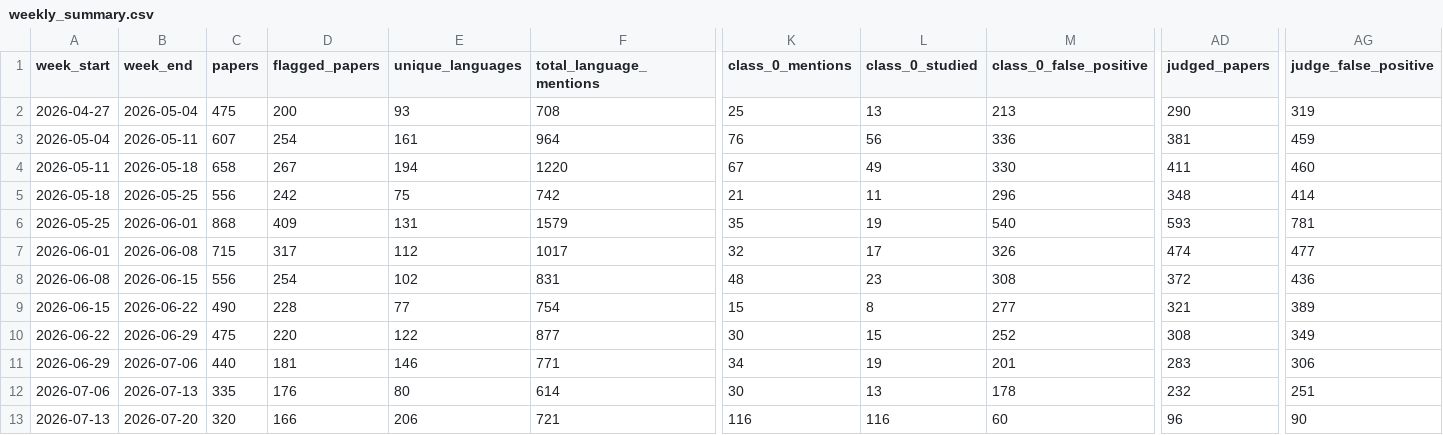
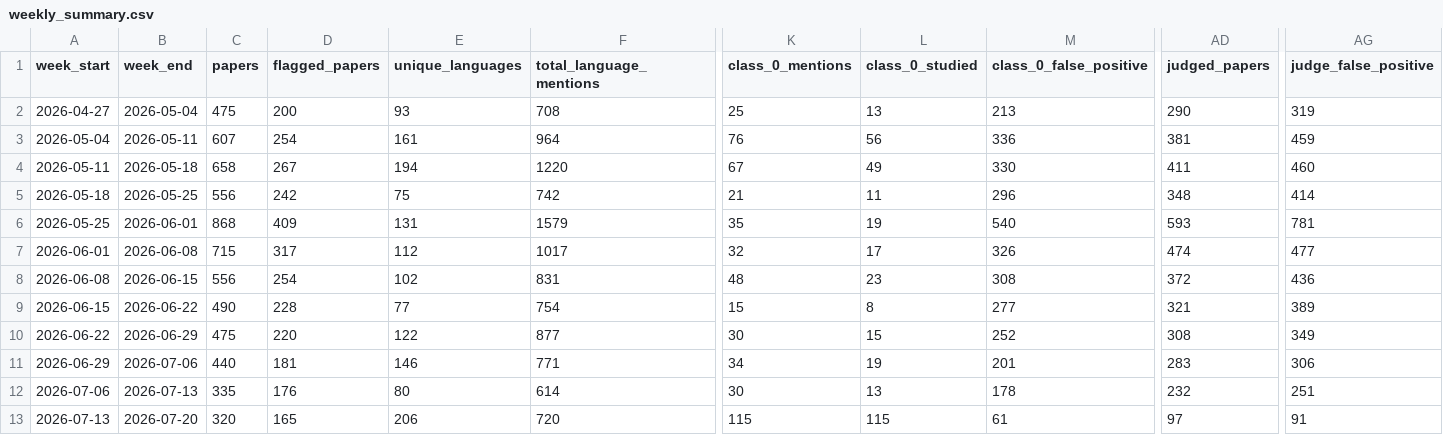
Before and after one commit to kavindu-w/langtrend, a CSV file: data/processed/weekly_summary.csv, drawn as a sheet; only a part is shown, gaps mark what is left out; the diff names each change by its address in the sheet, - before the commit and + after, or states it on an @@ line.

```diff
--- a/data/processed/weekly_summary.csv
+++ b/data/processed/weekly_summary.csv
-D13 (flagged_papers): 166
+D13 (flagged_papers): 165
-F13 (total_language_mentions): 721
+F13 (total_language_mentions): 720
-K13 (class_0_mentions): 116
+K13 (class_0_mentions): 115
-L13 (class_0_studied): 116
+L13 (class_0_studied): 115
-M13 (class_0_false_positive): 60
+M13 (class_0_false_positive): 61
-AD13 (judged_papers): 96
+AD13 (judged_papers): 97
-AG13 (judge_false_positive): 90
+AG13 (judge_false_positive): 91
```
Also changed, not shown: 4 other files.
